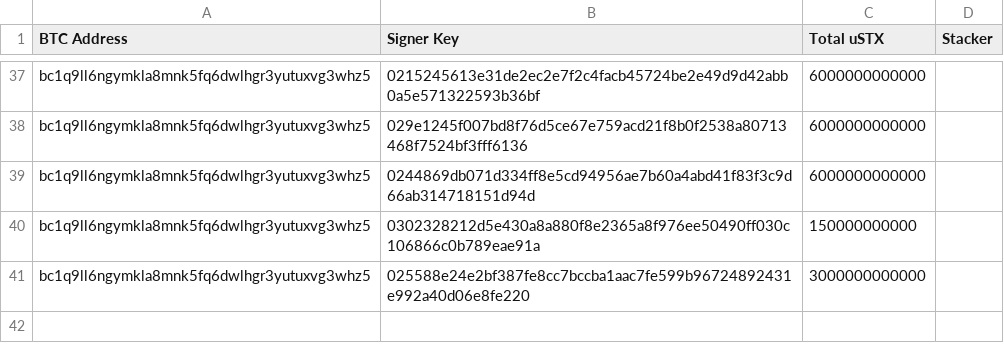
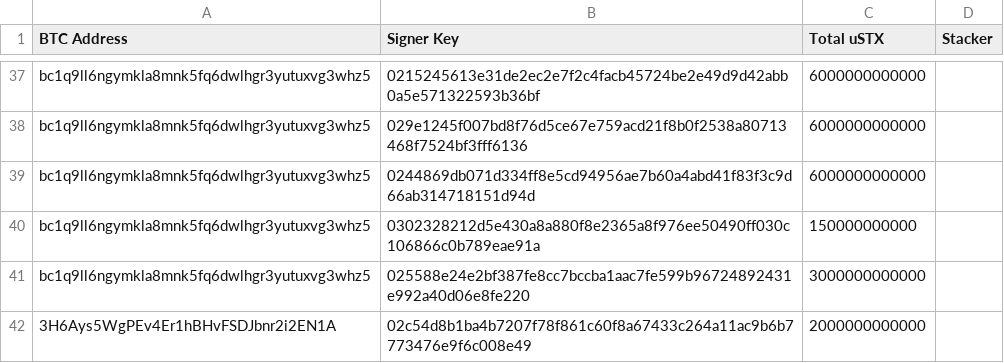
Before and after one commit to hstove/pox-events, a CSV file: data/mainnet/reward-set-96.csv, drawn as a sheet; only a part is shown, gaps mark what is left out.

```diff
--- a/data/mainnet/reward-set-96.csv
+++ b/data/mainnet/reward-set-96.csv
@@ -41 +41,2 @@ bc1q9ll6ngymkla8mnk5fq6dwlhgr3yutuxvg3whz5,0302328212d5e430a8a880f8e2365a8f976ee
 bc1q9ll6ngymkla8mnk5fq6dwlhgr3yutuxvg3whz5,025588e24e2bf387fe8cc7bccba1aac7fe599b96724892431e992a40d06e8fe220,3000000000000,
+3H6Ays5WgPEv4Er1hBHvFSDJbnr2i2EN1A,02c54d8b1ba4b7207f78f861c60f8a67433c264a11ac9b6b7773476e9f6c008e49,2000000000000,
```
Also changed, not shown: data/mainnet/commit-events.csv, data/mainnet/signer-nodes.csv, 3 other files.
